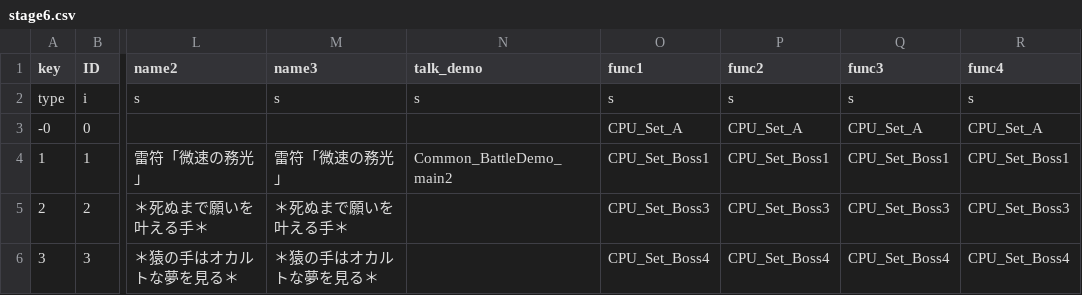
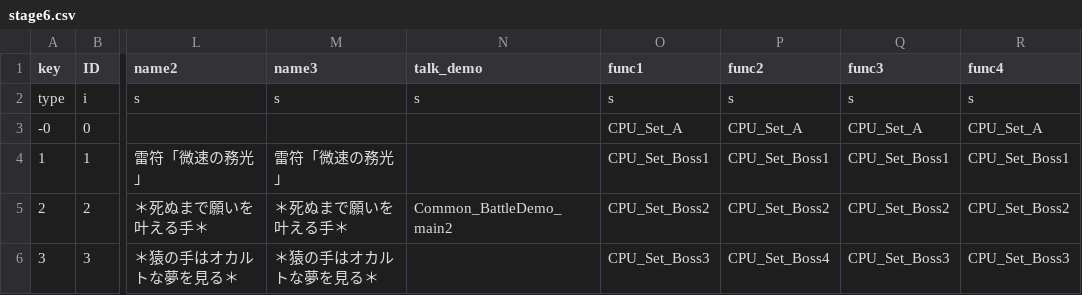
Before and after one commit to AsianInsomniac/thcrap-gamer251, a CSV file: mima/th145/data/csv/story/marisa/stage6.csv, drawn as a sheet; only a part is shown, gaps mark what is left out; the diff names each change by its address in the sheet, - before the commit and + after, or states it on an @@ line.

Commit message:
Update stage6.csv

```diff
--- a/mima/th145/data/csv/story/marisa/stage6.csv
+++ b/mima/th145/data/csv/story/marisa/stage6.csv
-N4 (talk_demo): Common_BattleDemo_main2
+N4 (talk_demo): (empty)
-N5 (talk_demo): (empty)
+N5 (talk_demo): Common_BattleDemo_main2
-O5 (func1): CPU_Set_Boss3
+O5 (func1): CPU_Set_Boss2
-P5 (func2): CPU_Set_Boss3
+P5 (func2): CPU_Set_Boss2
-Q5 (func3): CPU_Set_Boss3
+Q5 (func3): CPU_Set_Boss2
-R5 (func4): CPU_Set_Boss3
+R5 (func4): CPU_Set_Boss2
-O6 (func1): CPU_Set_Boss4
+O6 (func1): CPU_Set_Boss3
-Q6 (func3): CPU_Set_Boss4
+Q6 (func3): CPU_Set_Boss3
-R6 (func4): CPU_Set_Boss4
+R6 (func4): CPU_Set_Boss3
```
